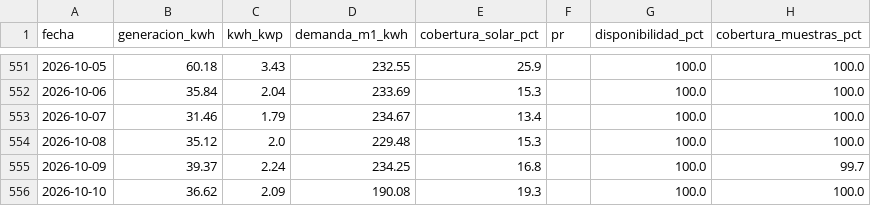
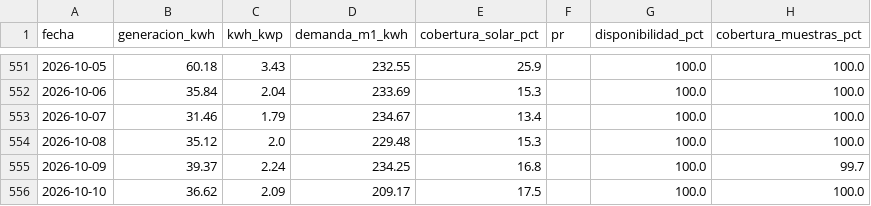
Before and after one commit to Bura-hub/SIVE_App, a CSV file: docs/informes/2026-10-hudn-icontec/hudn_diario_2025-04-04_2026-10-10.csv, drawn as a sheet; only a part is shown, gaps mark what is left out.

```diff
--- a/docs/informes/2026-10-hudn-icontec/hudn_diario_2025-04-04_2026-10-10.csv
+++ b/docs/informes/2026-10-hudn-icontec/hudn_diario_2025-04-04_2026-10-10.csv
@@ -555,2 +555,2 @@ fecha,generacion_kwh,kwh_kwp,demanda_m1_kwh,cobertura_solar_pct,pr,disponibilida
 2026-10-09,39.37,2.24,234.25,16.8,,100.0,99.7
-2026-10-10,36.62,2.09,190.08,19.3,,100.0,100.0
+2026-10-10,36.62,2.09,209.17,17.5,,100.0,100.0
```
Also changed, not shown: docs/informes/2026-10-hudn-icontec/hudn_mensual_2025-04_2026-10.csv, 1 other file.
